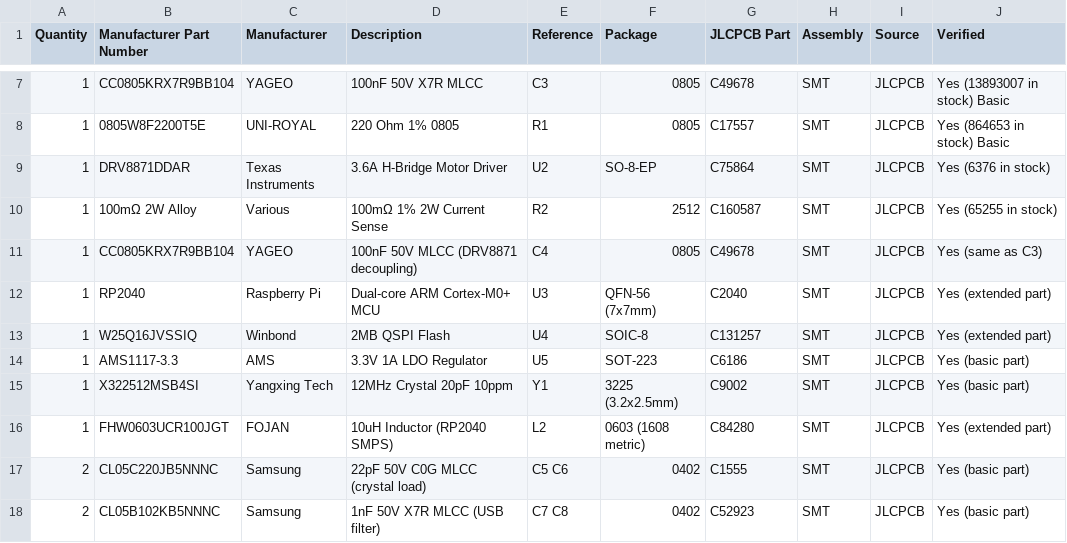
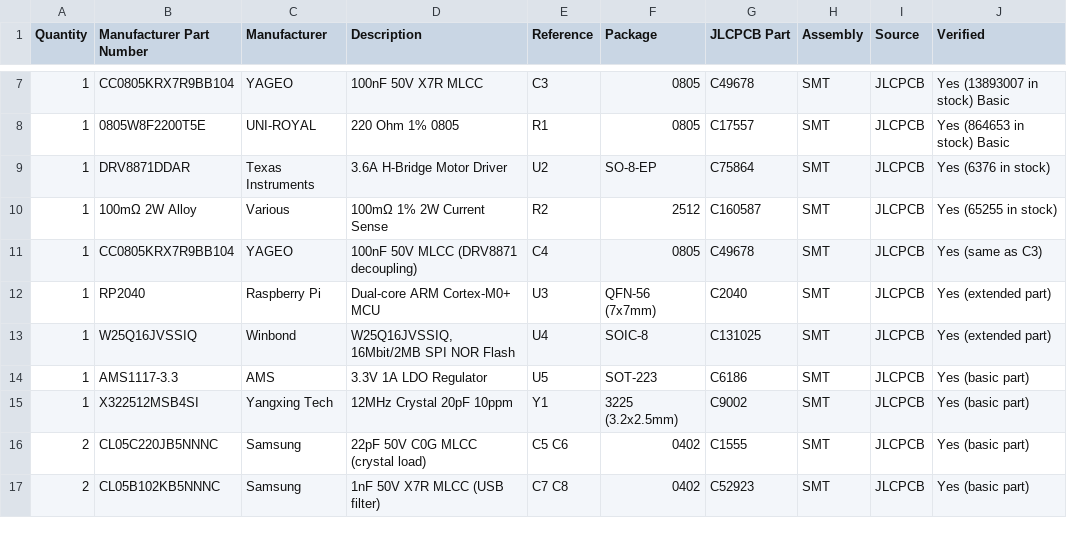
Before and after one commit to justinlindh/digits, a CSV file: hardware/pcb/v2/BOM.csv, drawn as a sheet; only a part is shown, gaps mark what is left out.

Commit message:
fix(hardware): correct flash LCSC part number and remove incorrect SMPS inductor

```diff
--- a/hardware/pcb/v2/BOM.csv
+++ b/hardware/pcb/v2/BOM.csv
@@ -12,6 +12,5 @@ Quantity,Manufacturer Part Number,Manufacturer,Description,Reference,Package,JLC
 1,RP2040,Raspberry Pi,Dual-core ARM Cortex-M0+ MCU,U3,QFN-56 (7x7mm),C2040,SMT,JLCPCB,Yes (extended part)
-1,W25Q16JVSSIQ,Winbond,2MB QSPI Flash,U4,SOIC-8,C131257,SMT,JLCPCB,Yes (extended part)
+1,W25Q16JVSSIQ,Winbond,"W25Q16JVSSIQ, 16Mbit/2MB SPI NOR Flash",U4,SOIC-8,C131025,SMT,JLCPCB,Yes (extended part)
 1,AMS1117-3.3,AMS,3.3V 1A LDO Regulator,U5,SOT-223,C6186,SMT,JLCPCB,Yes (basic part)
 1,X322512MSB4SI,Yangxing Tech,12MHz Crystal 20pF 10ppm,Y1,3225 (3.2x2.5mm),C9002,SMT,JLCPCB,Yes (basic part)
-1,FHW0603UCR100JGT,FOJAN,10uH Inductor (RP2040 SMPS),L2,0603 (1608 metric),C84280,SMT,JLCPCB,Yes (extended part)
 2,CL05C220JB5NNNC,Samsung,22pF 50V C0G MLCC (crystal load),C5 C6,0402,C1555,SMT,JLCPCB,Yes (basic part)
```
Also changed, not shown: 1 other file.
